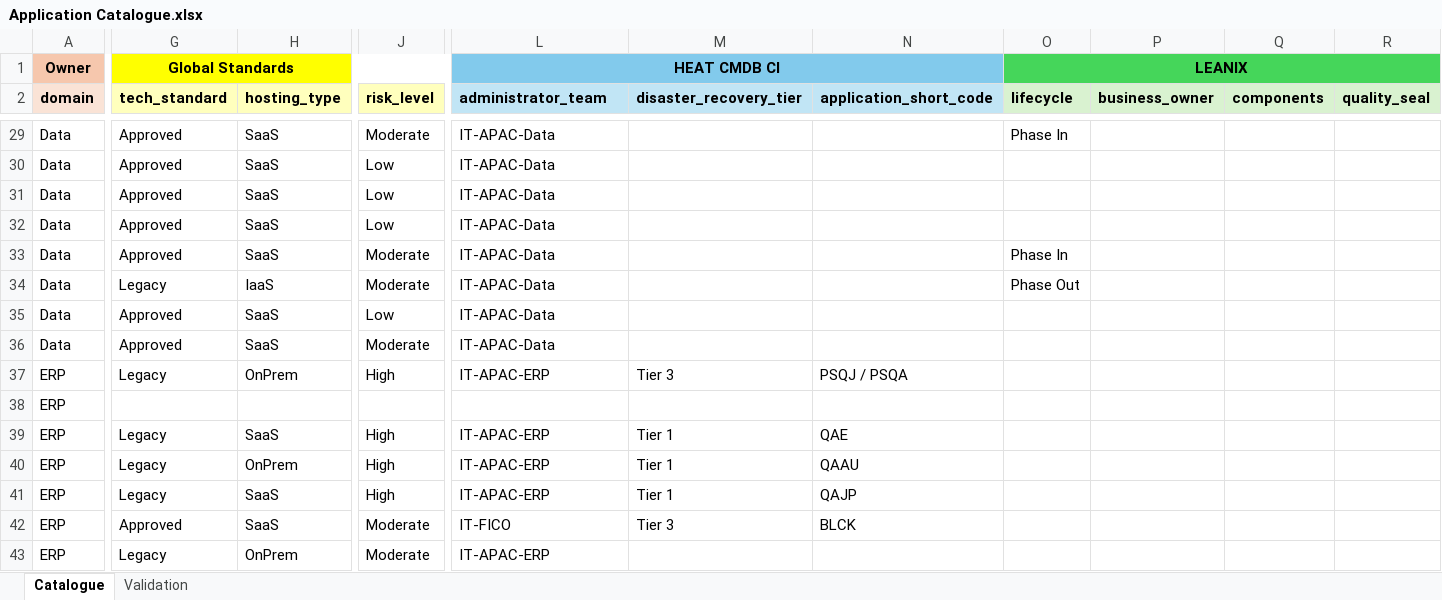
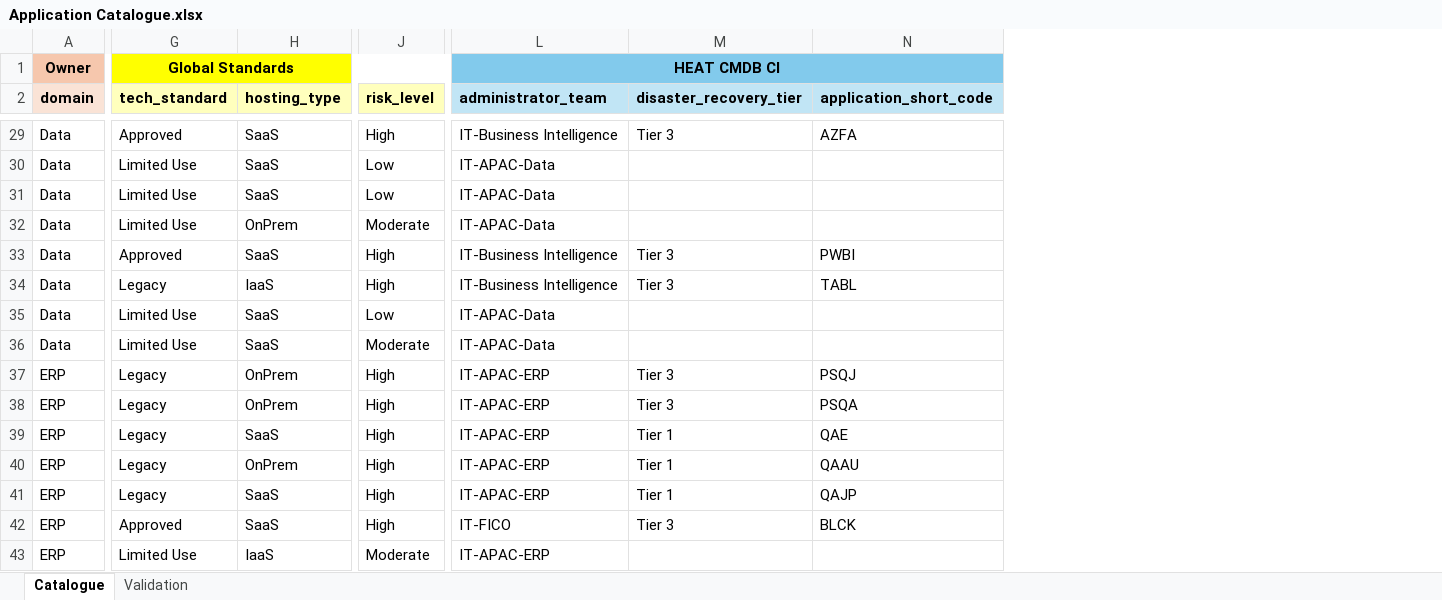
Before and after one commit to yingkiat/azure-devops-pm-agent, an Excel workbook: ea_inputs/02_IT_systems/Application Catalogue.xlsx, sheet Catalogue, drawn as a sheet; only a part is shown, gaps mark what is left out; values as stored, in another font and other column widths than the file's, no borders; the diff covers the shown part only; the diff names each change by its address in the sheet, - before the commit and + after, or states it on an @@ line.

Commit message:
Update catalogue and portal hardening

```diff
--- a/ea_inputs/02_IT_systems/Application Catalogue.xlsx (sheet Catalogue)
+++ b/ea_inputs/02_IT_systems/Application Catalogue.xlsx (sheet Catalogue)
-column O (lifecycle), row 1: LEANIX; rows 29-34: Phase In |  |  |  | Phase In | Phase Out
-column P (business_owner), empty
-column Q (components), empty
-column R (quality_seal), empty
-J29 (risk_level): Moderate
+J29 (risk_level): High
-L29 (administrator_team): IT-APAC-Data
+L29 (administrator_team): IT-Business Intelligence
-M29 (disaster_recovery_tier): (empty)
+M29 (disaster_recovery_tier): Tier 3
-N29 (application_short_code): (empty)
+N29 (application_short_code): AZFA
-G30:G32 (tech_standard): Approved
+G30:G32 (tech_standard): Limited Use
-H32 (hosting_type): SaaS
+H32 (hosting_type): OnPrem
-J32 (risk_level): Low
+J32 (risk_level): Moderate
-J33:J34 (risk_level): Moderate
+J33:J34 (risk_level): High
-L33:L34 (administrator_team): IT-APAC-Data
+L33:L34 (administrator_team): IT-Business Intelligence
-M33:M34 (disaster_recovery_tier): (empty)
+M33:M34 (disaster_recovery_tier): Tier 3
-N33 (application_short_code): (empty)
+N33 (application_short_code): PWBI
-N34 (application_short_code): (empty)
+N34 (application_short_code): TABL
-G35:G36 (tech_standard): Approved
+G35:G36 (tech_standard): Limited Use
-N37 (application_short_code): PSQJ / PSQA
+N37 (application_short_code): PSQJ
-G38 (tech_standard): (empty)
+G38 (tech_standard): Legacy
-H38 (hosting_type): (empty)
+H38 (hosting_type): OnPrem
-J38 (risk_level): (empty)
+J38 (risk_level): High
-L38 (administrator_team): (empty)
+L38 (administrator_team): IT-APAC-ERP
-M38 (disaster_recovery_tier): (empty)
+M38 (disaster_recovery_tier): Tier 3
-N38 (application_short_code): (empty)
+N38 (application_short_code): PSQA
-J42 (risk_level): Moderate
+J42 (risk_level): High
-G43 (tech_standard): Legacy
+G43 (tech_standard): Limited Use
-H43 (hosting_type): OnPrem
+H43 (hosting_type): IaaS
```
Also changed, not shown: 1 removed row, 233 edited cells and cell formats elsewhere in this sheet, sheet Validation, 11 other files.
